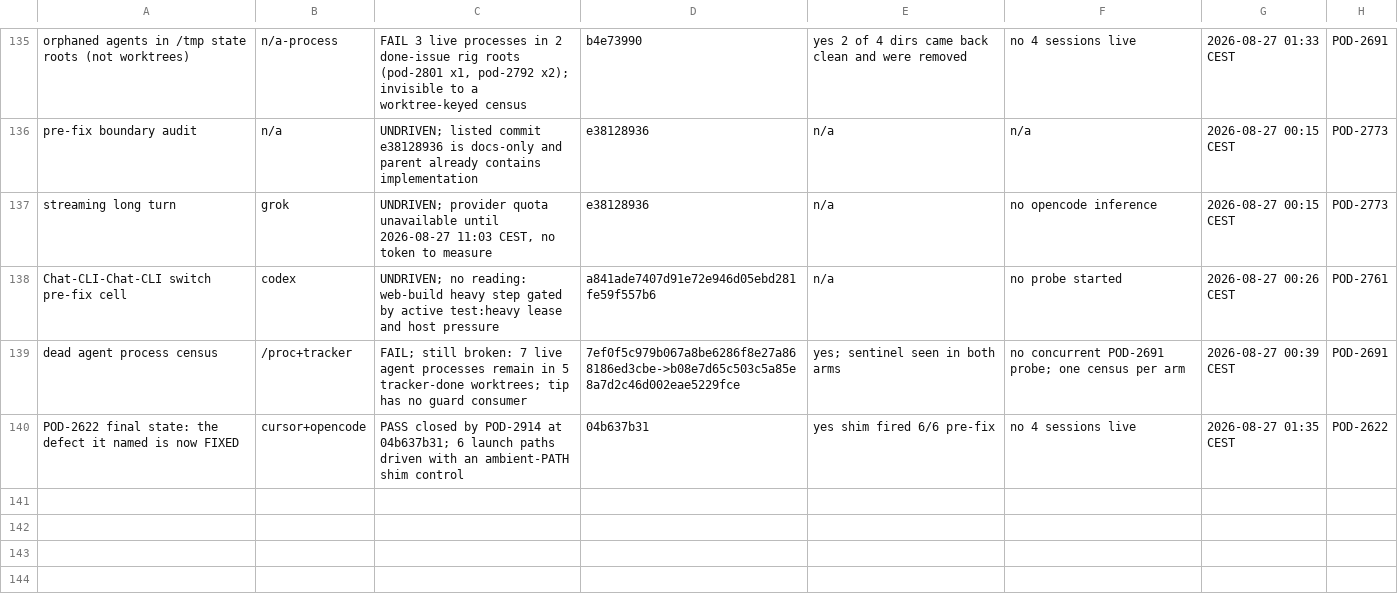
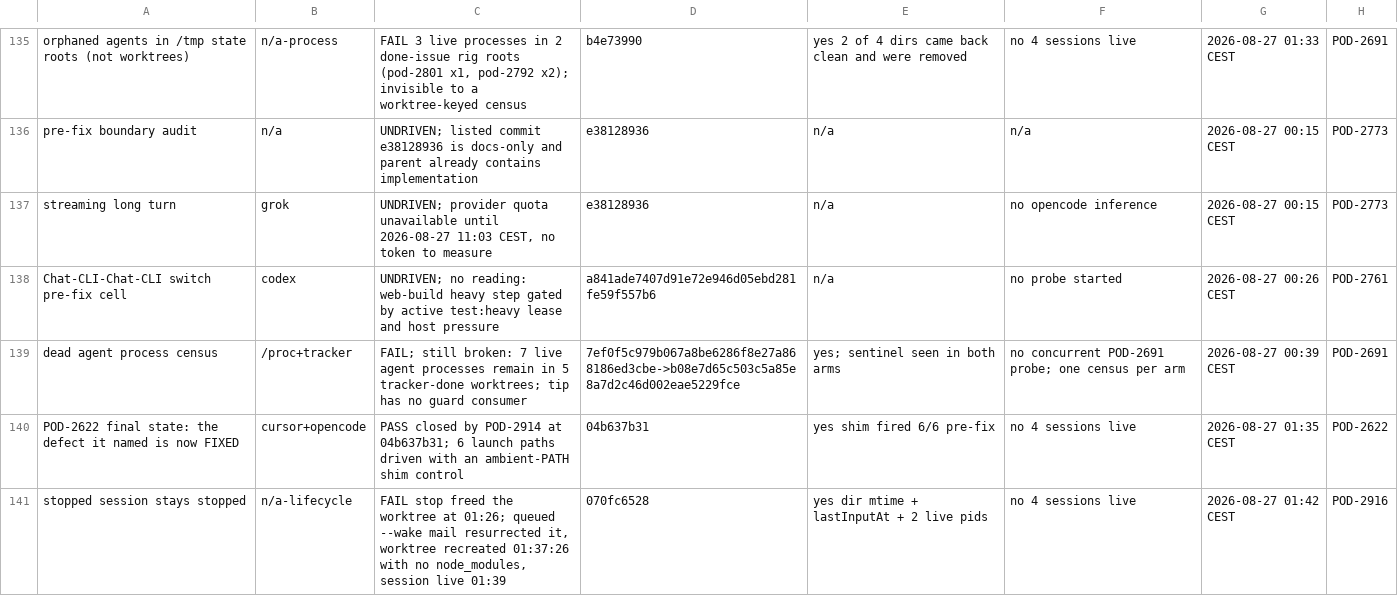
Before and after one commit to madeinorbit/podium, a TSV file: docs/plans/pod-1761-results.tsv, drawn as a sheet; only a part is shown, gaps mark what is left out.

Commit message:
docs(plans): a stopped session came back, and my own mail did it
Stopped POD-2878 at 01:26 and the worktree was freed. It reappeared at
01:37 and the session answered me at 01:39. Cause: a --wake message I
sent at 23:57 sat queued while the session was dead, survived the stop,
and delivered afterwards. Filed POD-2916.

I nearly wrote it up as the stop verb lying. The check that separated
the two was the directory mtime plus a missing node_modules — never
removed keeps its install, recreated has not run one. Those two stories
look identical from the end state and need different fixes.

Consequences: worktree reclamation is not durable, a reaper whose
teardown captured mail can reverse does not converge, and the known
in_progress stage guard does not cover this since the stage was already
done.

Podium-Issue: POD-1761

```diff
--- a/docs/plans/pod-1761-results.tsv
+++ b/docs/plans/pod-1761-results.tsv
@@ -140 +140,2 @@ dead agent process census	/proc+tracker	FAIL; still broken: 7 live agent process
 POD-2622 final state: the defect it named is now FIXED	cursor+opencode	PASS closed by POD-2914 at 04b637b31; 6 launch paths driven with an ambient-PATH shim control	04b637b31	yes shim fired 6/6 pre-fix	no 4 sessions live	2026-08-27 01:35 CEST	POD-2622
+stopped session stays stopped	n/a-lifecycle	FAIL stop freed the worktree at 01:26; queued --wake mail resurrected it, worktree recreated 01:37:26 with no node_modules, session live 01:39	070fc6528	yes dir mtime + lastInputAt + 2 live pids	no 4 sessions live	2026-08-27 01:42 CEST	POD-2916
```
Also changed, not shown: 1 other file.
